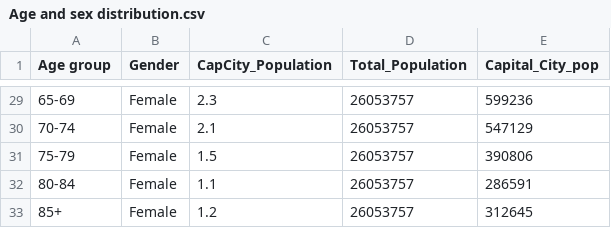
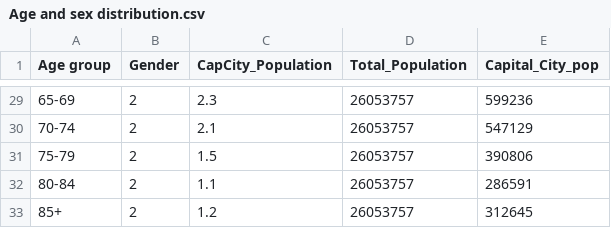
Before and after one commit to duytran1301/FIT3179_vis2, a CSV file: Age and sex distribution.csv, drawn as a sheet; only a part is shown, gaps mark what is left out; the diff covers the shown part only.

```diff
--- a/Age and sex distribution.csv
+++ b/Age and sex distribution.csv
@@ -29,5 +29,5 @@
-65-69,Female,2.3,26053757,599236
-70-74,Female,2.1,26053757,547129
-75-79,Female,1.5,26053757,390806
-80-84,Female,1.1,26053757,286591
-85+,Female,1.2,26053757,312645
+65-69,2,2.3,26053757,599236
+70-74,2,2.1,26053757,547129
+75-79,2,1.5,26053757,390806
+80-84,2,1.1,26053757,286591
+85+,2,1.2,26053757,312645
```
Also changed, not shown: 27 edited cells elsewhere in this file.
